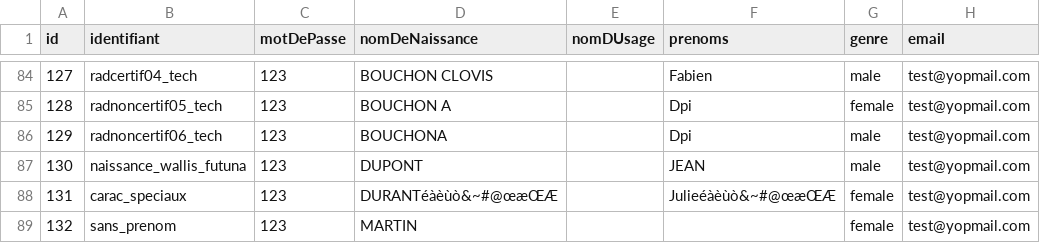
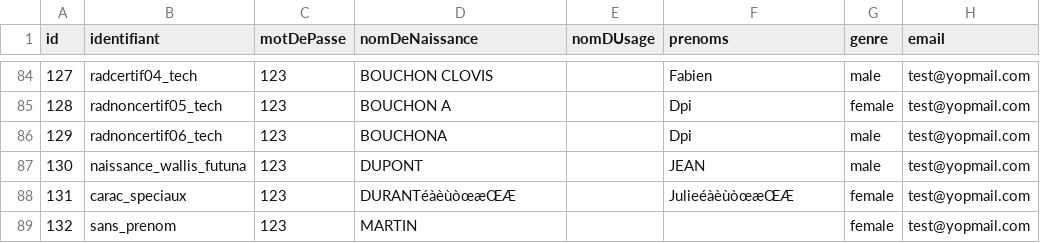
Before and after one commit to france-connect/identity-provider-example, a CSV file: database.csv, drawn as a sheet; only a part is shown, gaps mark what is left out; the diff names each change by its address in the sheet, - before the commit and + after, or states it on an @@ line.

Commit message:
Suppression de certain caractères spéciaux

```diff
--- a/database.csv
+++ b/database.csv
-D88 (nomDeNaissance): DURANTéàèùò&~#@œæŒÆ
+D88 (nomDeNaissance): DURANTéàèùòœæŒÆ
-F88 (prenoms): Julieéàèùò&~#@œæŒÆ
+F88 (prenoms): JulieéàèùòœæŒÆ
```
